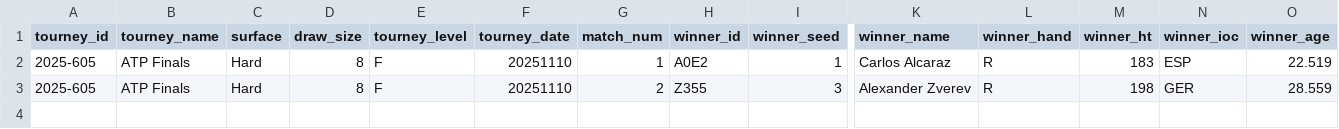
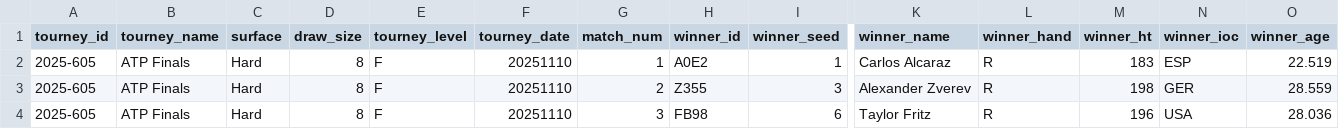
Before and after one commit to Tennismylife/TML-Database, a CSV file: ongoing_tourneys.csv, drawn as a sheet; only a part is shown, gaps mark what is left out; rows hold the shown columns only; the diff names each change by its address in the sheet, - before the commit and + after, or states it on an @@ line.

Commit message:
Update ongoing_tourneys.csv

```diff
--- a/ongoing_tourneys.csv
+++ b/ongoing_tourneys.csv
+row 4: 2025-605 | ATP Finals | Hard | 8 | F | 20251110 | 3 | FB98 | 6 | Taylor Fritz | R | 196 | USA | 28.036
```
